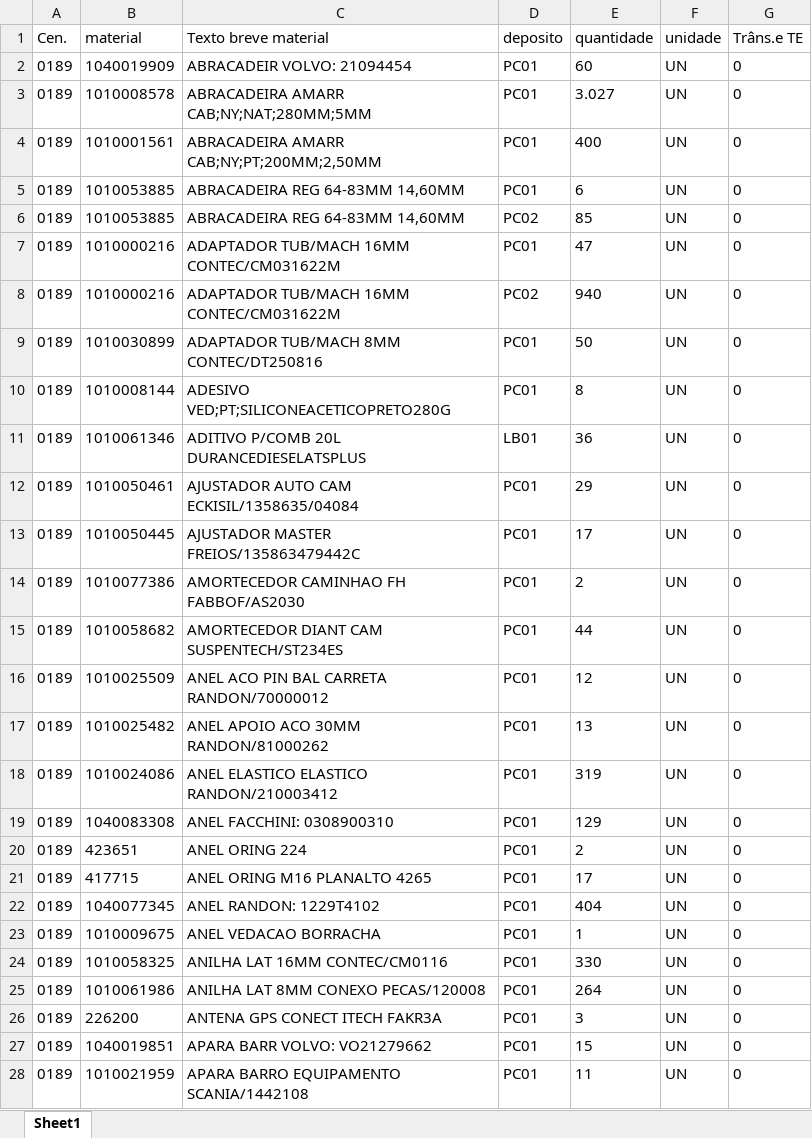
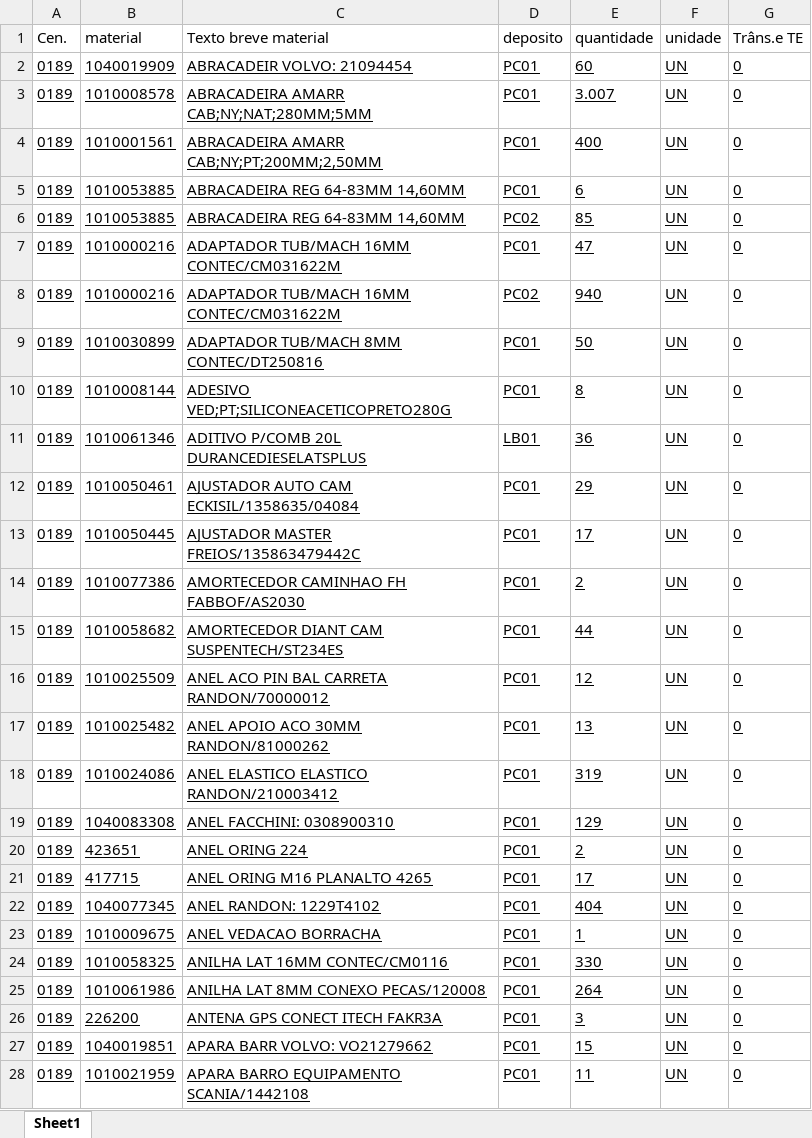
Before and after one commit to hiagogabrielga/catalogoPecasPCM, an Excel workbook: dados/relatorio.xlsx, sheet Sheet1, drawn as a sheet; only a part is shown; values as stored, in another font and other column widths than the file's, no borders; the diff covers the shown part only; the diff names each change by its address in the sheet, - before the commit and + after, or states it on an @@ line.

```diff
--- a/dados/relatorio.xlsx (sheet Sheet1)
+++ b/dados/relatorio.xlsx (sheet Sheet1)
-A2:G28 underline: off
+A2:G28 underline: on
-E3 (quantidade): 3.027
+E3 (quantidade): 3.007
```
Also changed, not shown: 1 added row, 1 removed row, 85 edited cells and cell formats elsewhere in this sheet, 1 other file.
